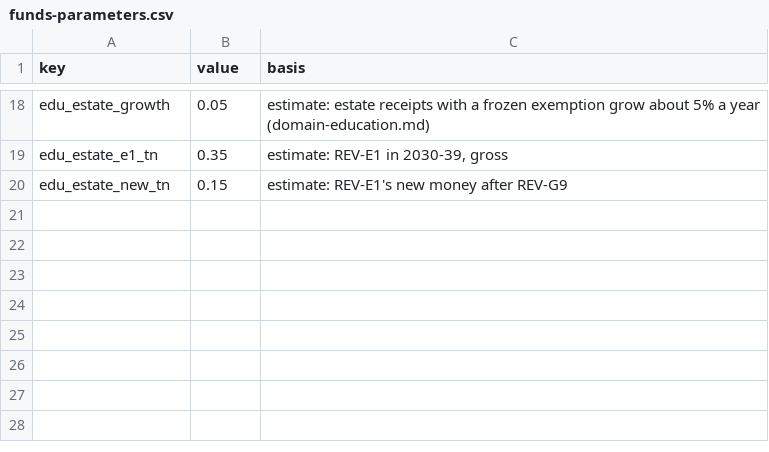
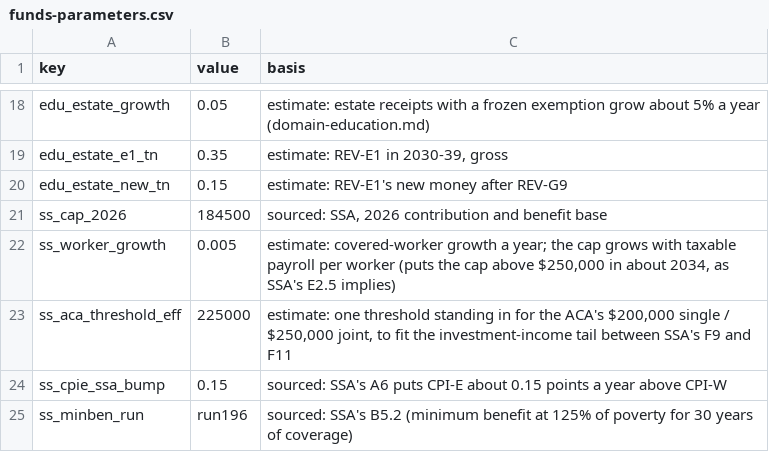
Before and after one commit to fm58cn6g4d-stack/project-2050, a CSV file: index/data/inputs/funds-parameters.csv, drawn as a sheet; only a part is shown, gaps mark what is left out; the diff names each change by its address in the sheet, - before the commit and + after, or states it on an @@ line.

```diff
--- a/index/data/inputs/funds-parameters.csv
+++ b/index/data/inputs/funds-parameters.csv
+row 21: ss_cap_2026 | 184500 | sourced: SSA, 2026 contribution and benefit base
+row 22: ss_worker_growth | 0.005 | estimate: covered-worker growth a year; the cap grows with taxable payroll per worker (puts the cap above $250,000 in about 2034, as SSA's E2.5 implies)
+row 23: ss_aca_threshold_eff | 225000 | estimate: one threshold standing in for the ACA's $200,000 single / $250,000 joint, to fit the investment-income tail between SSA's F9 and F11
+row 24: ss_cpie_ssa_bump | 0.15 | sourced: SSA's A6 puts CPI-E about 0.15 points a year above CPI-W
+row 25: ss_minben_run | run196 | sourced: SSA's B5.2 (minimum benefit at 125% of poverty for 30 years of coverage)
```
Also changed, not shown: index/data/inputs/funds-ss-provisions.csv, index/data/inputs/ledger-bills.csv, 19 other files.
